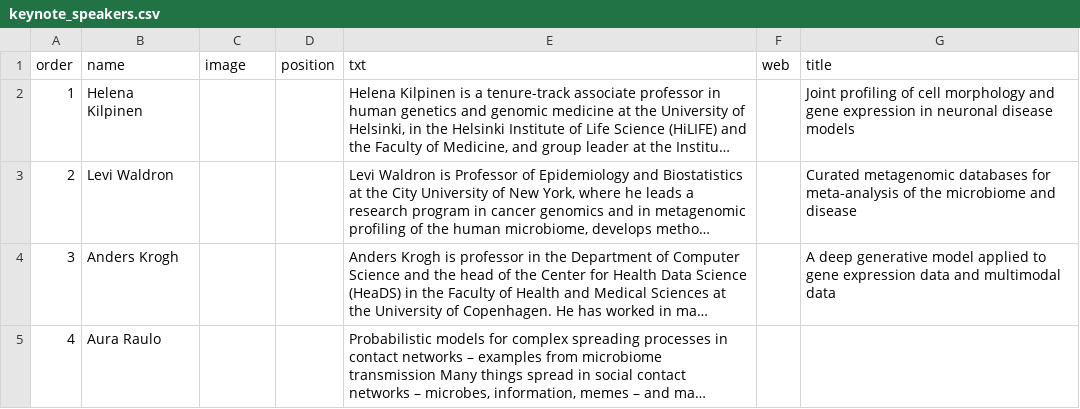
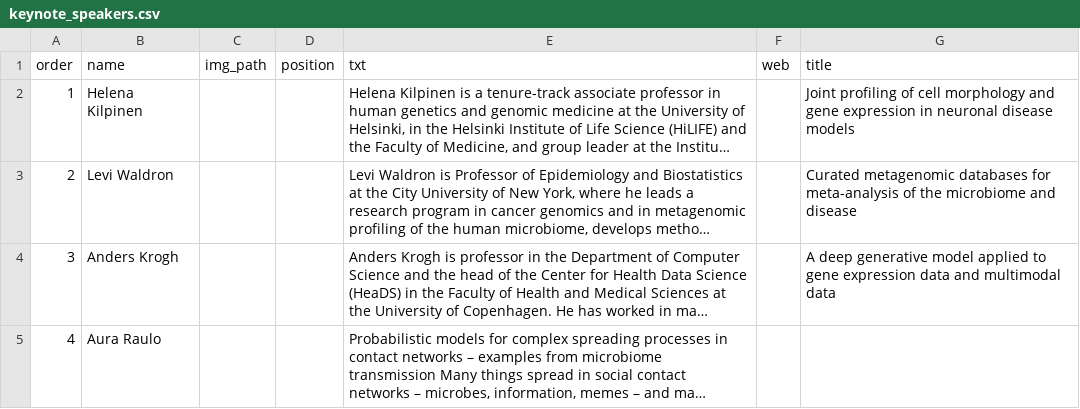
Before and after one commit to Bioconductor/EuroBioC2026, a CSV file: data/keynote_speakers.csv, drawn as a sheet; long unchanged cells end in …; the diff names each change by its address in the sheet, - before the commit and + after, or states it on an @@ line.

Commit message:
Rename 'image' to 'img_path' in keynote speakers CSV

```diff
--- a/data/keynote_speakers.csv
+++ b/data/keynote_speakers.csv
-C1: image
+C1: img_path
```
